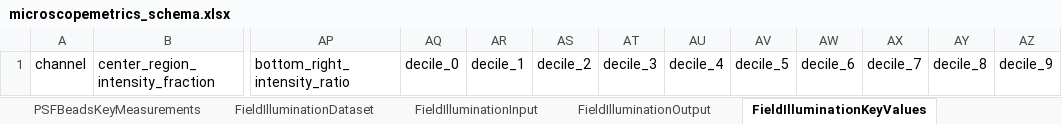
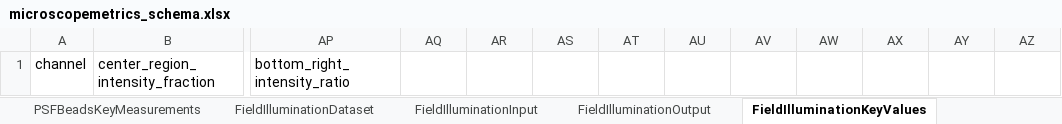
Before and after one commit to juliomateoslangerak/microscopemetrics-schema, an Excel workbook: project/excel/microscopemetrics_schema.xlsx, sheet FieldIlluminationKeyValues, drawn as a sheet; only a part is shown, gaps mark what is left out; values as stored, in another font and other column widths than the file's, no borders; the diff names each change by its address in the sheet, - before the commit and + after, or states it on an @@ line.

Commit message:
Removed deciles

```diff
--- a/project/excel/microscopemetrics_schema.xlsx (sheet FieldIlluminationKeyValues)
+++ b/project/excel/microscopemetrics_schema.xlsx (sheet FieldIlluminationKeyValues)
-AQ1: decile_0
+AQ1: (empty)
-AR1: decile_1
+AR1: (empty)
-AS1: decile_2
+AS1: (empty)
-AT1: decile_3
+AT1: (empty)
-AU1: decile_4
+AU1: (empty)
-AV1: decile_5
+AV1: (empty)
-AW1: decile_6
+AW1: (empty)
-AX1: decile_7
+AX1: (empty)
-AY1: decile_8
+AY1: (empty)
-AZ1: decile_9
+AZ1: (empty)
```
Also changed, not shown: 12 other files.
